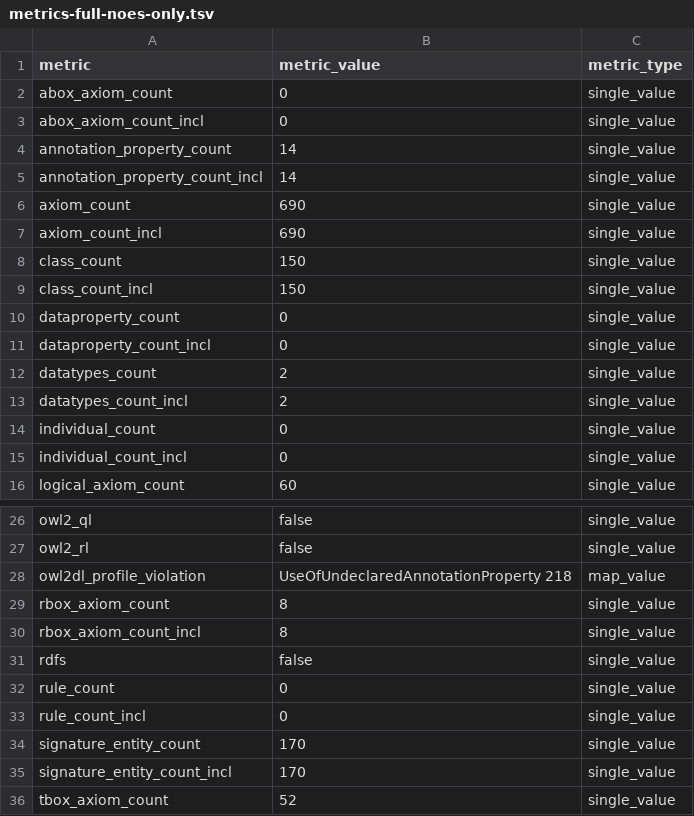
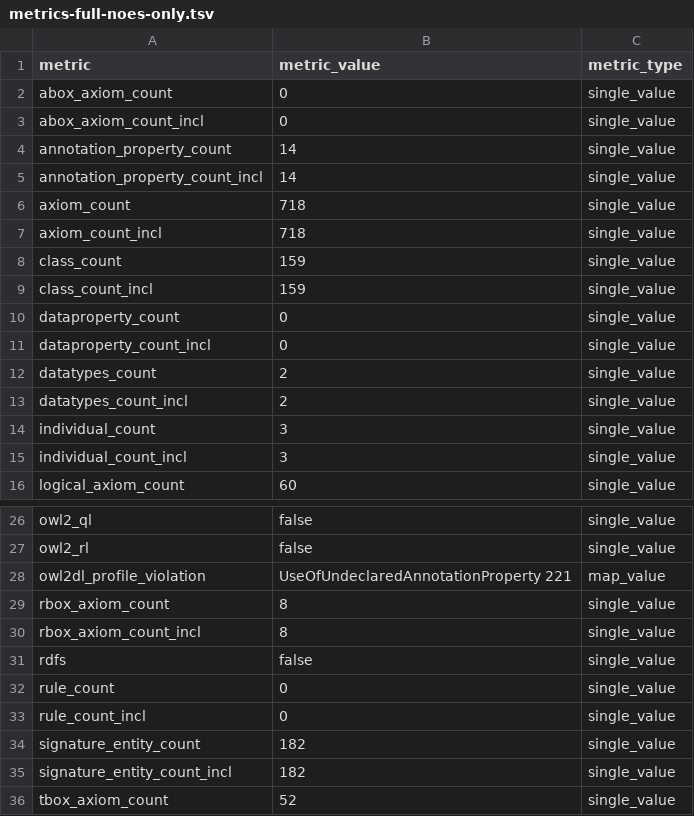
Before and after one commit to cmllezr/NOES-Onto, a TSV file: quality checks/metrics-full-noes-only.tsv, drawn as a sheet; only a part is shown, gaps mark what is left out.

```diff
--- a/quality checks/metrics-full-noes-only.tsv
+++ b/quality checks/metrics-full-noes-only.tsv
@@ -5,6 +5,6 @@ annotation_property_count	14	single_value
 annotation_property_count_incl	14	single_value
-axiom_count	690	single_value
-axiom_count_incl	690	single_value
-class_count	150	single_value
-class_count_incl	150	single_value
+axiom_count	718	single_value
+axiom_count_incl	718	single_value
+class_count	159	single_value
+class_count_incl	159	single_value
 dataproperty_count	0	single_value
@@ -13,4 +13,4 @@ datatypes_count	2	single_value
 datatypes_count_incl	2	single_value
-individual_count	0	single_value
-individual_count_incl	0	single_value
+individual_count	3	single_value
+individual_count_incl	3	single_value
 logical_axiom_count	60	single_value
@@ -27,3 +27,3 @@ owl2_ql	false	single_value
 owl2_rl	false	single_value
-owl2dl_profile_violation	UseOfUndeclaredAnnotationProperty 218	map_value
+owl2dl_profile_violation	UseOfUndeclaredAnnotationProperty 221	map_value
 rbox_axiom_count	8	single_value
@@ -33,4 +33,4 @@ rule_count	0	single_value
 rule_count_incl	0	single_value
-signature_entity_count	170	single_value
-signature_entity_count_incl	170	single_value
+signature_entity_count	182	single_value
+signature_entity_count_incl	182	single_value
 tbox_axiom_count	52	single_value
```
Also changed, not shown: quality checks/noes_terms.csv, 6 other files.
